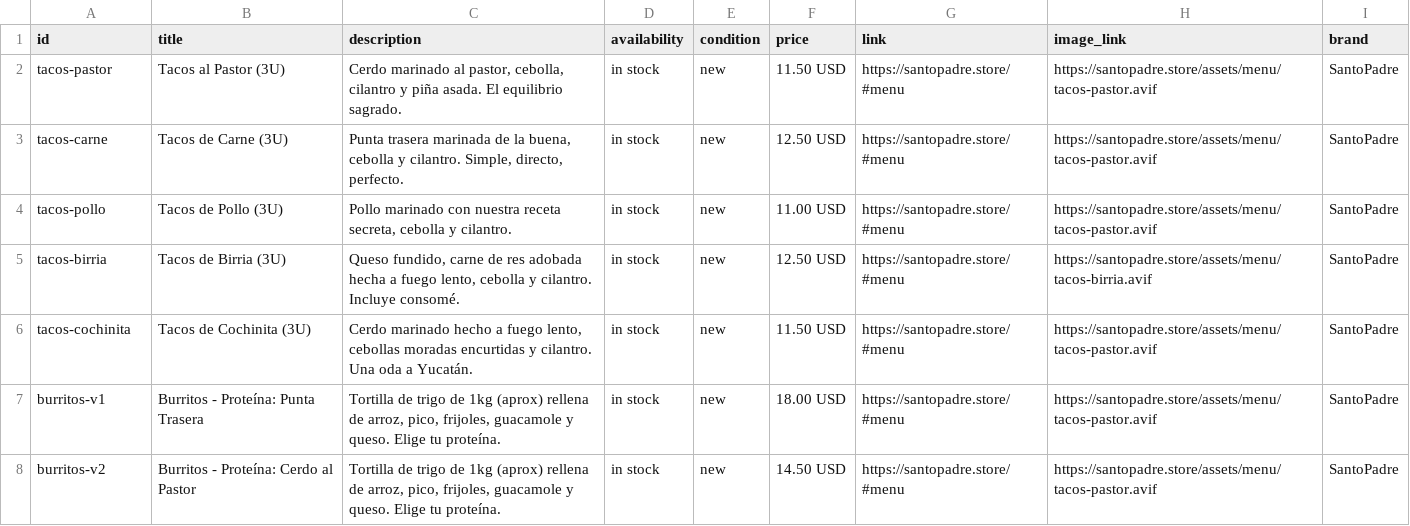
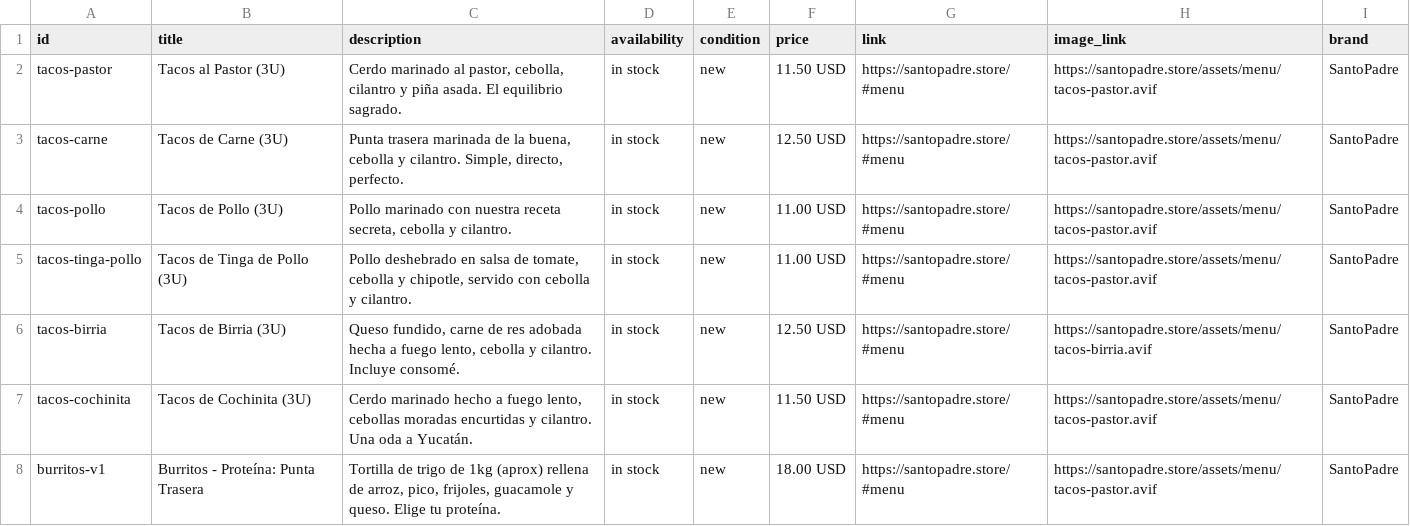
Before and after one commit to josegonzalezlive/santo-padre-evento, a CSV file: facebook_catalog.csv, drawn as a sheet; only a part is shown; the shorter side is filled out with more unchanged rows.

Commit message:
Add tacos de tinga de pollo

```diff
--- a/facebook_catalog.csv
+++ b/facebook_catalog.csv
@@ -4,2 +4,3 @@ tacos-carne,Tacos de Carne (3U),"Punta trasera marinada de la buena, cebolla y c
 tacos-pollo,Tacos de Pollo (3U),"Pollo marinado con nuestra receta secreta, cebolla y cilantro.",in stock,new,11.00 USD,https://santopadre.store/#menu,https://santopadre.store/assets/menu/tacos-pastor.avif,SantoPadre
+tacos-tinga-pollo,Tacos de Tinga de Pollo (3U),"Pollo deshebrado en salsa de tomate, cebolla y chipotle, servido con cebolla y cilantro.",in stock,new,11.00 USD,https://santopadre.store/#menu,https://santopadre.store/assets/menu/tacos-pastor.avif,SantoPadre
 tacos-birria,Tacos de Birria (3U),"Queso fundido, carne de res adobada hecha a fuego lento, cebolla y cilantro. Incluye consomé.",in stock,new,12.50 USD,https://santopadre.store/#menu,https://santopadre.store/assets/menu/tacos-birria.avif,SantoPadre
```
Also changed, not shown: 3 other files.
